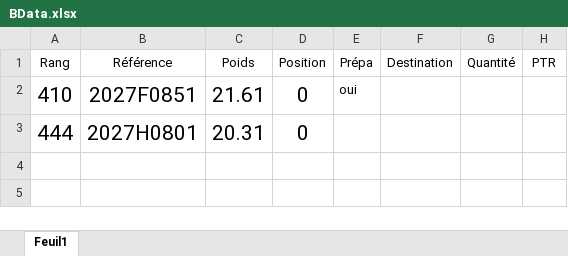
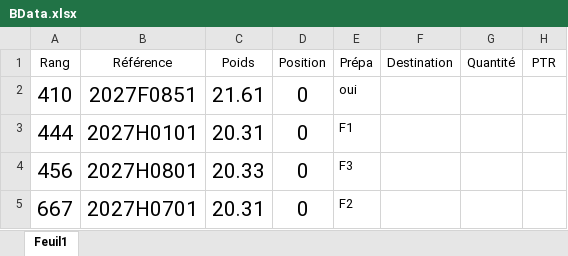
Before and after one commit to DjangoPepper/amber-react, an Excel workbook: BData.xlsx, sheet Feuil1, drawn as a sheet; values as stored, in another font and other column widths than the file's, no borders; conditional formats not drawn; the diff names each change by its address in the sheet, - before the commit and + after, or states it on an @@ line.

```diff
--- a/BData.xlsx (sheet Feuil1)
+++ b/BData.xlsx (sheet Feuil1)
-B3 (Référence): 2027H0801
+B3 (Référence): 2027H0101
-E3 (Prépa): (empty)
+E3 (Prépa): F1
+row 4: 456 | 2027H0801 | 20.33 | 0 | F3
+row 5: 667 | 2027H0701 | 20.31 | 0 | F2
```
Also changed, not shown: 5 other files.
